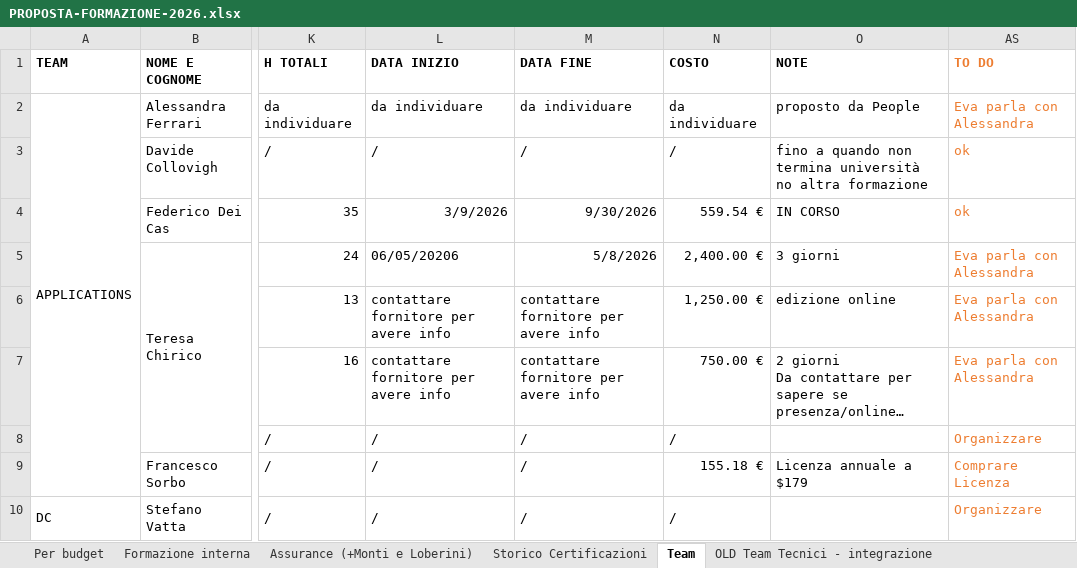
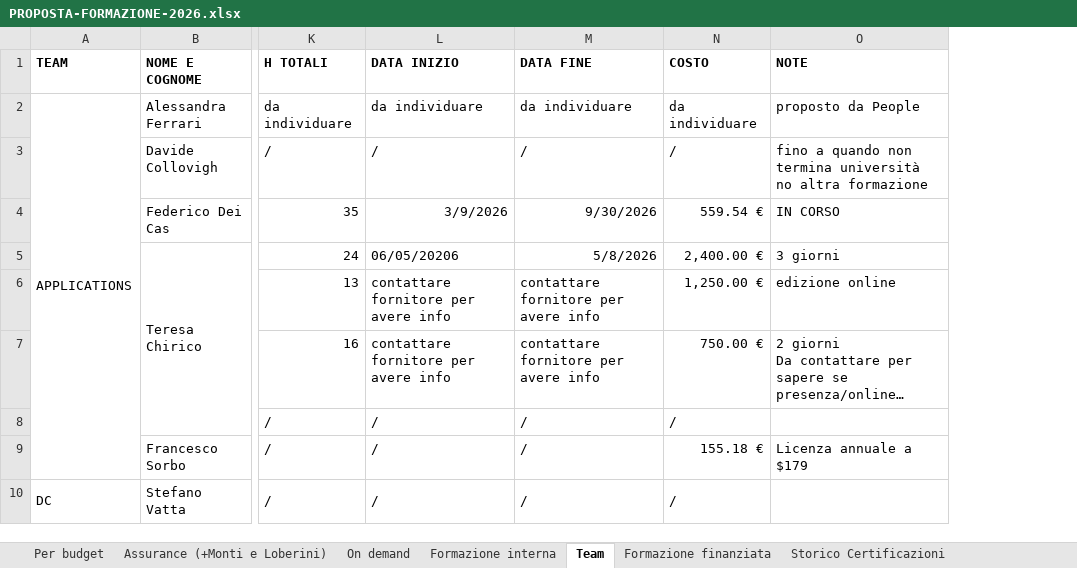
Before and after one commit to sciacco/mrsmith, an Excel workbook: apps/training/docs/PROPOSTA-FORMAZIONE-2026.xlsx, sheet Team, drawn as a sheet; only a part is shown, gaps mark what is left out; long unchanged cells end in …; values as stored, in another font and other column widths than the file's, no borders; removed rows and columns are numbered as before the commit, all else as after; the diff covers the shown part only; the diff names each change by its address in the sheet, - before the commit and + after, or states it on an @@ line.

```diff
--- a/apps/training/docs/PROPOSTA-FORMAZIONE-2026.xlsx (sheet Team)
+++ b/apps/training/docs/PROPOSTA-FORMAZIONE-2026.xlsx (sheet Team)
@@ sheet tab hidden: OLD Team Tecnici - integrazione @@
+sheet tab: On demand
+sheet tab: Formazione finanziata
@@ sheet tab order changed: Per budget | Assurance (+Monti e Loberini) | On demand | Formazione interna | Team | Formazione finanziata | Storico Certificazioni @@
-column AS (TO DO), rows 2-10: Eva parla con Alessandra | ok | ok | Eva parla con Alessandra | Eva parla con Alessandra | Eva parla con Alessandra | Organizzare | Comprare Licenza | Organizzare
```
Also changed, not shown: 16 edited cells and cell formats elsewhere in this sheet, sheet Assurance (+Monti e Loberini), sheet Per budget, sheet Formazione interna, sheet Storico Certificazioni, hidden cells.
